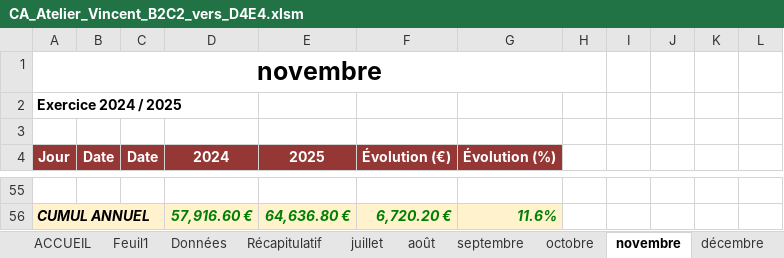
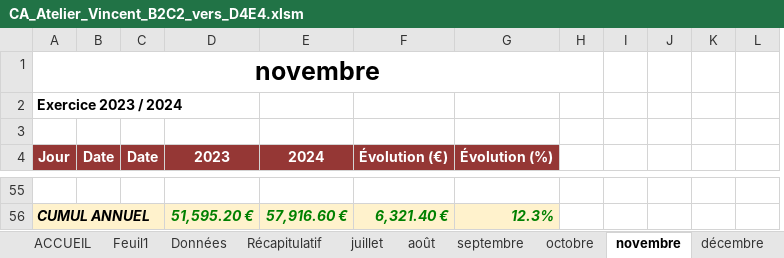
Before and after one commit to AtelierdeVincent/atelier-vincent-app-v2, an Excel workbook: CA_Atelier_Vincent_B2C2_vers_D4E4.xlsm, sheet novembre, drawn as a sheet; only a part is shown, gaps mark what is left out; values as stored, in another font and other column widths than the file's, no borders; charts and pictures and conditional formats not drawn; removed rows and columns are numbered as before the commit, all else as after; the diff covers the shown part only; the diff names each change by its address in the sheet, - before the commit and + after, or states it on an @@ line.

```diff
--- a/CA_Atelier_Vincent_B2C2_vers_D4E4.xlsm (sheet novembre)
+++ b/CA_Atelier_Vincent_B2C2_vers_D4E4.xlsm (sheet novembre)
+column D (2023), row 56: 51,595.20 €
-column E (2025), row 56: 64,636.80 €
-A2 (Jour): Exercice 2024 / 2025
+A2 (Jour): Exercice 2023 / 2024
-F56 (Évolution (€)): 6,720.20 €
+F56 (Évolution (€)): 6,321.40 €
-G56 (Évolution (%)): 11.6%
+G56 (Évolution (%)): 12.3%
```
Also changed, not shown: 22 added rows, 22 removed rows, 46 edited cells and cell formats elsewhere in this sheet, sheet Données, sheet septembre, sheet août, sheet juillet, sheet janvier, sheet juin, 7 more sheets, formulas that keep their value, hidden cells, charts or pictures, 1 other file.
